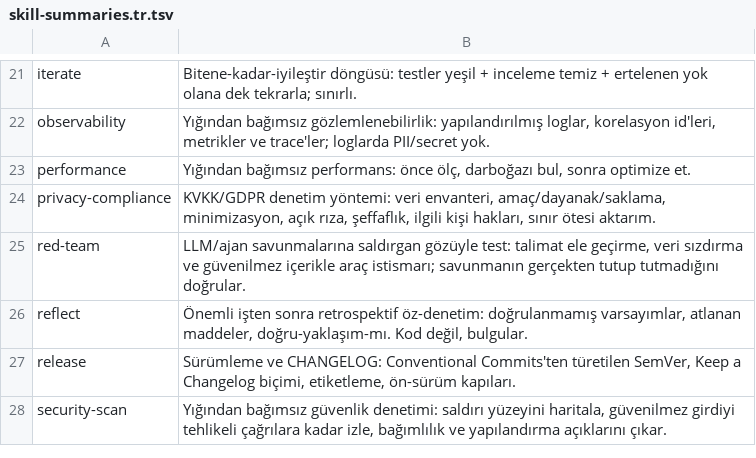
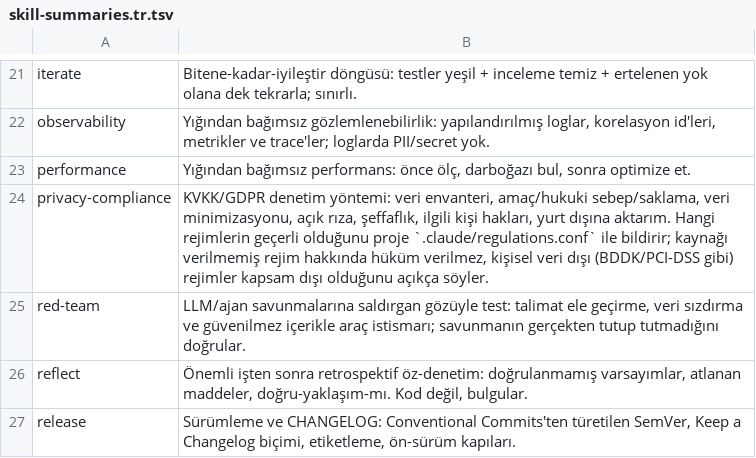
Before and after one commit to byerlikaya/claude-starter-kit, a TSV file: packaging/skill-summaries.tr.tsv, drawn as a sheet; only a part is shown, gaps mark what is left out; the shorter side is filled out with more unchanged rows.

Commit message:
feat(privacy): the project declares which regimes apply, and the kit stops guessing
KVKK and GDPR were hardcoded, which is right for the two the author's projects live under and wrong
as a general claim: a product sold in California is under CCPA, one in Brazil under LGPD. Shipping a
global list would have been worse than the gap — the kit would be claiming knowledge it does not
have, which is the mistake it refuses everywhere else (no analyser run, no rating).

So the project declares its own in .claude/regulations.conf — `name | official source | axis`, one
per line — and the authority is whatever source it names. No installer writes that file and no update
rewrites it; its absence means the defaults apply, so nothing has to be created for the common case
and neither installer had to change.

Four behaviours, checked against a real file rather than described:
  declared with a source   -> audited, every finding citing that regime's article
  declared without one     -> NOT ruled on; reported as "declared, no source given"
  axis other than personal-data (BDDK, PCI-DSS, HIPAA) -> said out loud as out of scope
  no file                  -> KVKK + GDPR, exactly as before

The third is the point of the file, not an edge case. Somebody who writes BDDK into it and gets a
clean report would reasonably conclude the kit checked it. It did not, and silence would be the lie.
Sector regulation stays out of this skill deliberately: the method is the same but the kit has no
authority there, and a second skill would duplicate the method for no gain.

The agent keeps its name — installs, muscle memory, `@agent-` mentions and routing cases all hang off
it — and widens its description and triggers instead (ccpa, lgpd, data protection regulation), with a
golden-routing case that fails if that stops matching.

Where this lives is a budget decision, not a style one: skill descriptions had 9 bytes of headroom and
the discipline had 1, so the explanation went in the SKILL BODY, which is loaded only when the skill
fires. The English catalogue line still reads "KVKK/GDPR audit method" — accurate, those are the
defaults — while the Turkish summary carries the fuller text because it is build-time data and costs
no always-on bytes.

Honest boundary, stated in the skill: this is instruction, not a gate. Whether a citation is correct
cannot be settled by an exit code. The one mechanical part is the capability requirement it depends on.

```diff
--- a/packaging/skill-summaries.tr.tsv
+++ b/packaging/skill-summaries.tr.tsv
@@ -23,3 +23,3 @@ observability	Yığından bağımsız gözlemlenebilirlik: yapılandırılmış
 performance	Yığından bağımsız performans: önce ölç, darboğazı bul, sonra optimize et.
-privacy-compliance	KVKK/GDPR denetim yöntemi: veri envanteri, amaç/dayanak/saklama, minimizasyon, açık rıza, şeffaflık, ilgili kişi hakları, sınır ötesi aktarım.
+privacy-compliance	KVKK/GDPR denetim yöntemi: veri envanteri, amaç/hukuki sebep/saklama, veri minimizasyonu, açık rıza, şeffaflık, ilgili kişi hakları, yurt dışına aktarım. Hangi rejimlerin geçerli olduğunu proje `.claude/regulations.conf` ile bildirir; kaynağı verilmemiş rejim hakkında hüküm verilmez, kişisel veri dışı (BDDK/PCI-DSS gibi) rejimler kapsam dışı olduğunu açıkça söyler.
 red-team	LLM/ajan savunmalarına saldırgan gözüyle test: talimat ele geçirme, veri sızdırma ve güvenilmez içerikle araç istismarı; savunmanın gerçekten tutup tutmadığını doğrular.
```
Also changed, not shown: 7 other files.
